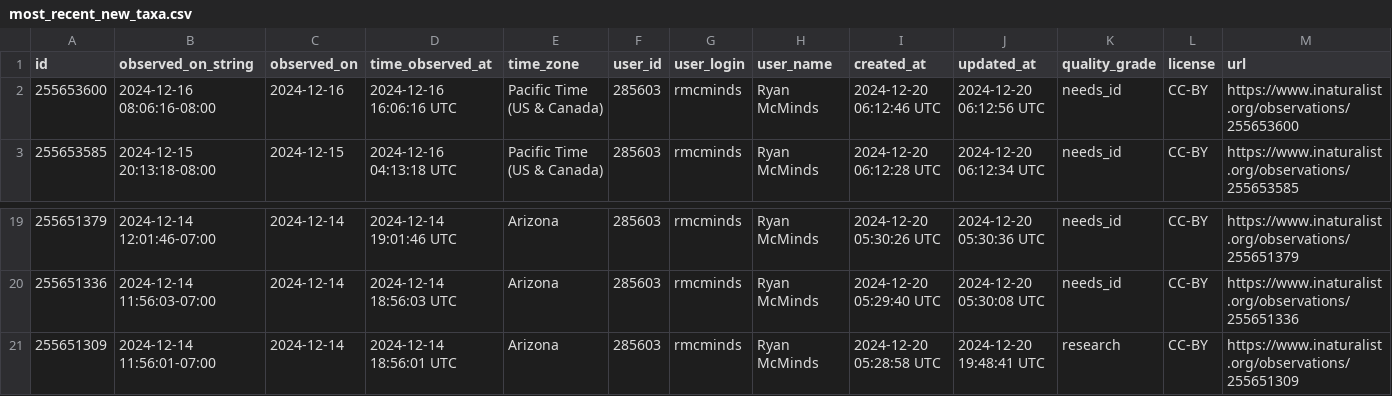
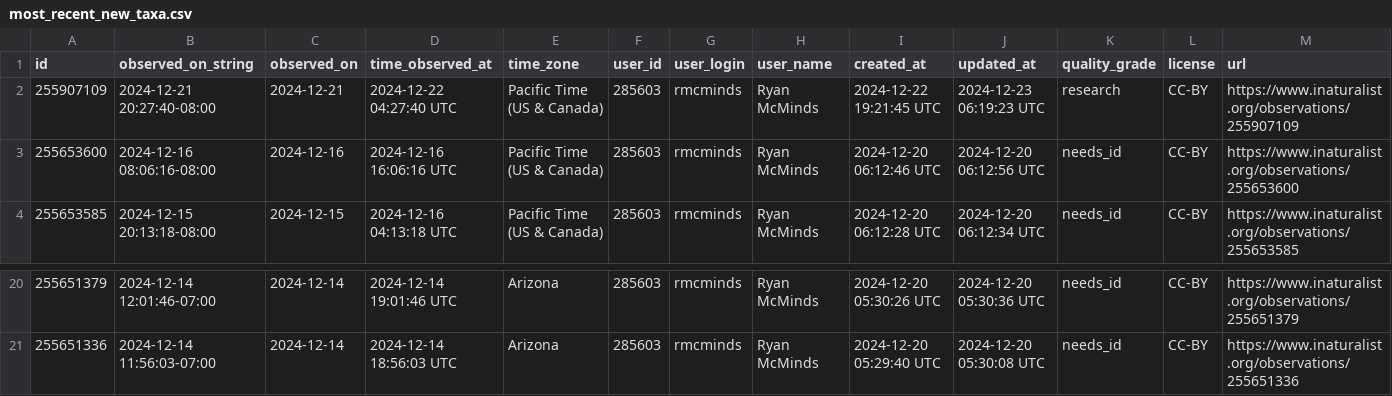
Before and after one commit to rmcminds/merdemicrobes, a CSV file: _data/most_recent_new_taxa.csv, drawn as a sheet; only a part is shown, gaps mark what is left out; removed rows and columns are numbered as before the commit, all else as after; rows hold the shown columns only; the diff names each change by its address in the sheet, - before the commit and + after, or states it on an @@ line.

```diff
--- a/_data/most_recent_new_taxa.csv
+++ b/_data/most_recent_new_taxa.csv
+row 2: 255907109 | 2024-12-21 20:27:40-08:00 | 2024-12-21 | 2024-12-22 04:27:40 UTC | Pacific Time (US & Canada) | 285603 | rmcminds | Ryan McMinds | 2024-12-22 19:21:45 UTC | 2024-12-23 06:19:23 UTC | research | CC-BY | https://www.inaturalist.org/observations/255907109
-row 21: 255651309 | 2024-12-14 11:56:01-07:00 | 2024-12-14 | 2024-12-14 18:56:01 UTC | Arizona | 285603 | rmcminds | Ryan McMinds | 2024-12-20 05:28:58 UTC | 2024-12-20 19:48:41 UTC | research | CC-BY | https://www.inaturalist.org/observations/255651309
```
Also changed, not shown: 1 other file.
